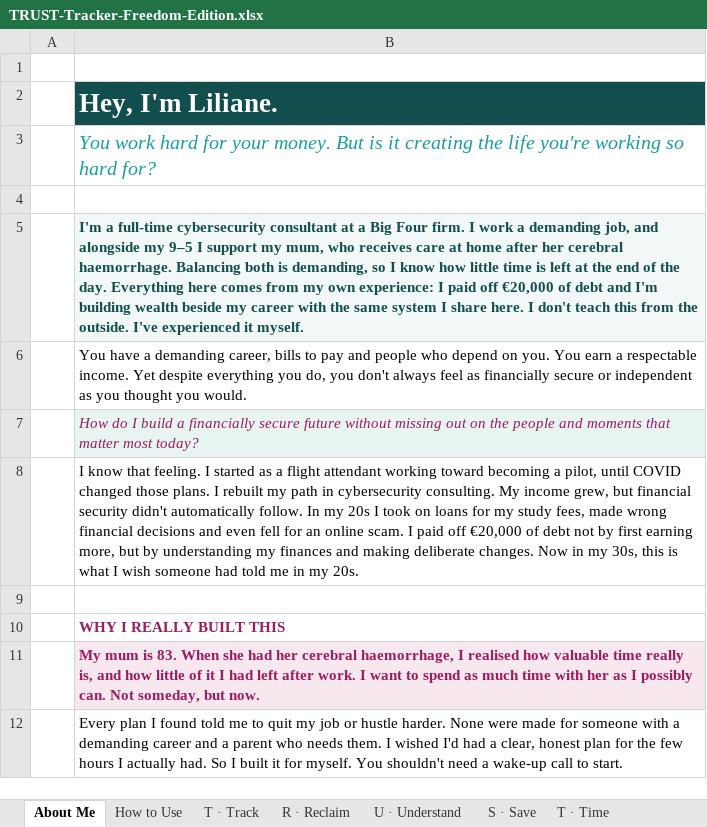
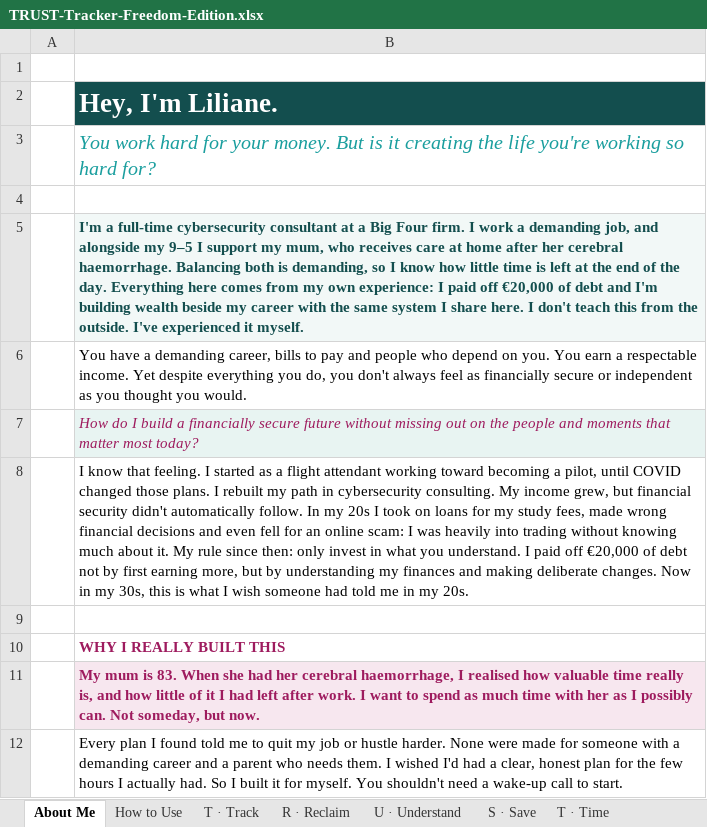
Before and after one commit to JoergerLiliane/terragoat, an Excel workbook: icyber/TRUST-Tracker-Freedom-Edition.xlsx, sheet About Me, drawn as a sheet; only a part is shown; values as stored, in another font and other column widths than the file's, no borders; the diff names each change by its address in the sheet, - before the commit and + after, or states it on an @@ line.

```diff
--- a/icyber/TRUST-Tracker-Freedom-Edition.xlsx (sheet About Me)
+++ b/icyber/TRUST-Tracker-Freedom-Edition.xlsx (sheet About Me)
-B8: …an online scam. I paid…
+B8: …an online scam: I was heavily into trading without knowing much about it. My rule since then: only invest in what you understand. I paid…
```
Also changed, not shown: 1 other file.
